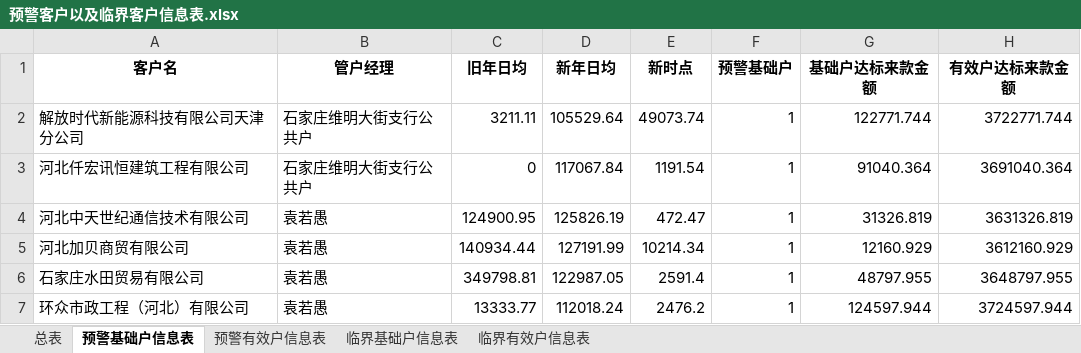
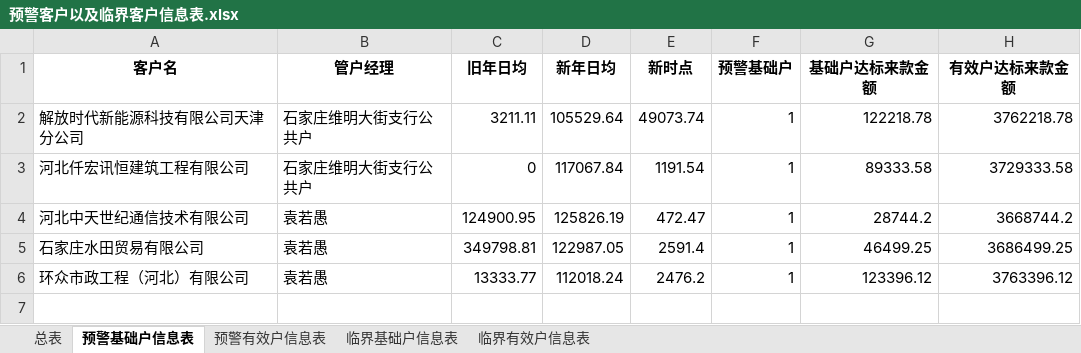
Before and after one commit to flashbird233/WmAnalysis, an Excel workbook: output/预警客户以及临界客户信息表.xlsx, sheet 预警基础户信息表, drawn as a sheet; values as stored, in another font and other column widths than the file's, no borders; removed rows and columns are numbered as before the commit, all else as after; the diff names each change by its address in the sheet, - before the commit and + after, or states it on an @@ line.

```diff
--- a/output/预警客户以及临界客户信息表.xlsx (sheet 预警基础户信息表)
+++ b/output/预警客户以及临界客户信息表.xlsx (sheet 预警基础户信息表)
-G2 (基础户达标来款金额): 122771.744
+G2 (基础户达标来款金额): 122218.78
-H2 (有效户达标来款金额): 3722771.744
+H2 (有效户达标来款金额): 3762218.78
-G3 (基础户达标来款金额): 91040.364
+G3 (基础户达标来款金额): 89333.58
-H3 (有效户达标来款金额): 3691040.364
+H3 (有效户达标来款金额): 3729333.58
-G4 (基础户达标来款金额): 31326.819
+G4 (基础户达标来款金额): 28744.2
-H4 (有效户达标来款金额): 3631326.819
+H4 (有效户达标来款金额): 3668744.2
-row 5: 河北加贝商贸有限公司 | 袁若愚 | 140934.44 | 127191.99 | 10214.34 | 1 | 12160.929 | 3612160.929
-G5 (基础户达标来款金额): 48797.955
+G5 (基础户达标来款金额): 46499.25
-H5 (有效户达标来款金额): 3648797.955
+H5 (有效户达标来款金额): 3686499.25
-G6 (基础户达标来款金额): 124597.944
+G6 (基础户达标来款金额): 123396.12
-H6 (有效户达标来款金额): 3724597.944
+H6 (有效户达标来款金额): 3763396.12
```
Also changed, not shown: sheet 总表, sheet 临界基础户信息表, sheet 临界有效户信息表, output/基础户升降级明细.xlsx, output/基础户有效户数量以及增量情况.xlsx, 4 other files.
